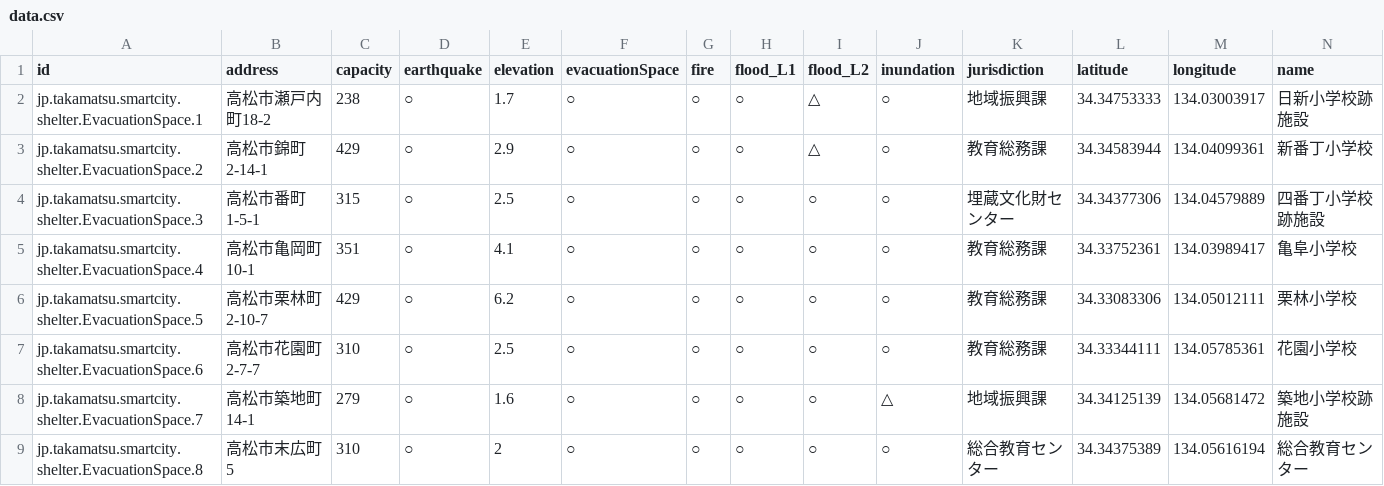
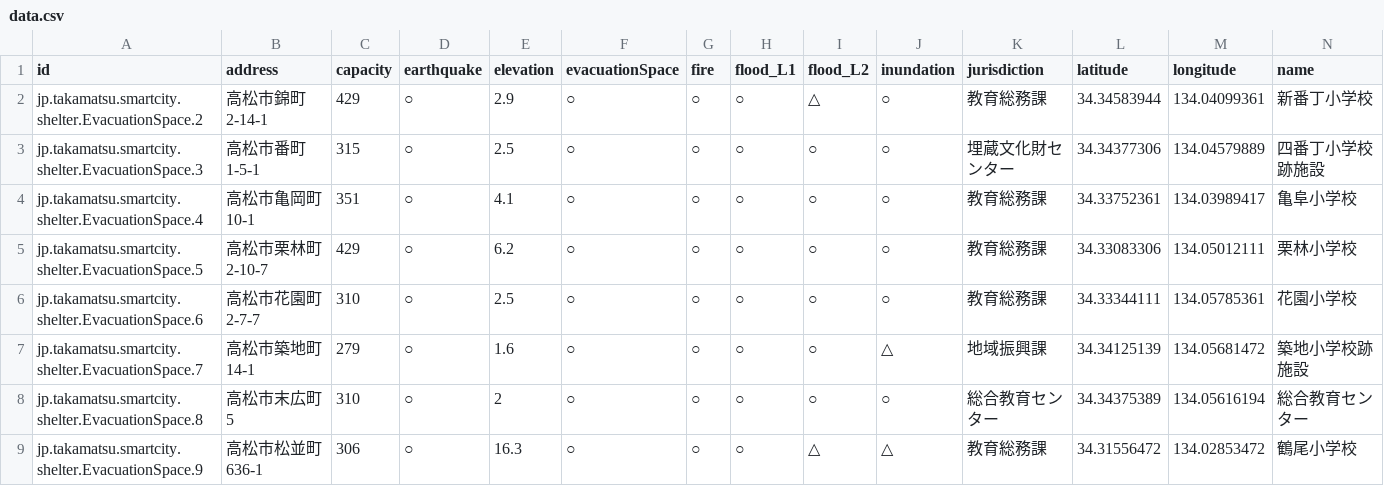
Before and after one commit to geolonia/example-opendata, a CSV file: data.csv, drawn as a sheet; only a part is shown; the shorter side is filled out with more unchanged rows; rows hold the shown columns only; the diff names each change by its address in the sheet, - before the commit and + after, or states it on an @@ line.

Commit message:
Update data.csv

```diff
--- a/data.csv
+++ b/data.csv
-row 2: jp.takamatsu.smartcity.shelter.EvacuationSpace.1 | 高松市瀬戸内町18-2 | 238 | ○ | 1.7 | ○ | ○ | ○ | △ | ○ | 地域振興課 | 34.34753333 | 134.03003917 | 日新小学校跡施設
```
